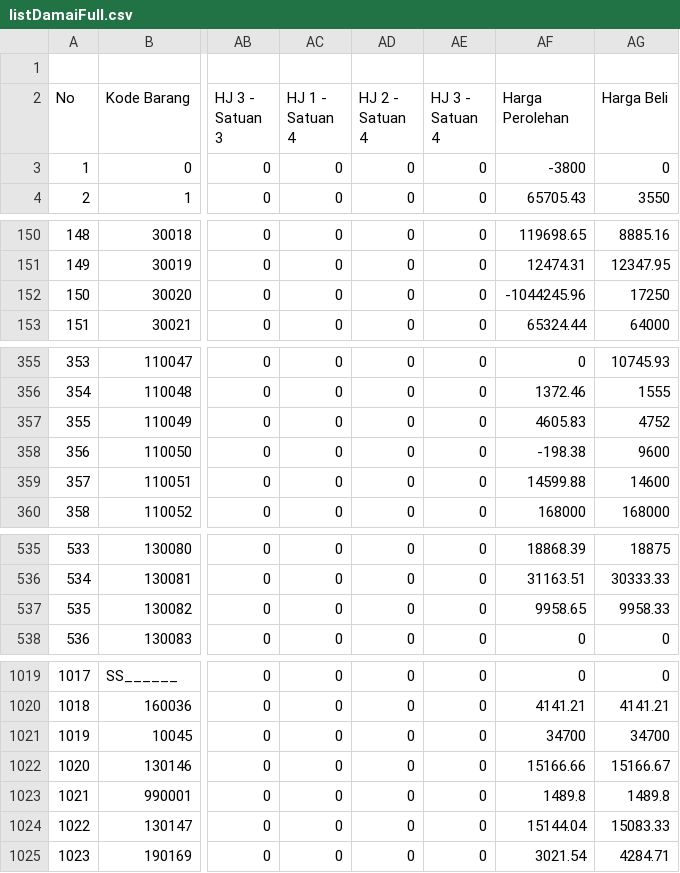
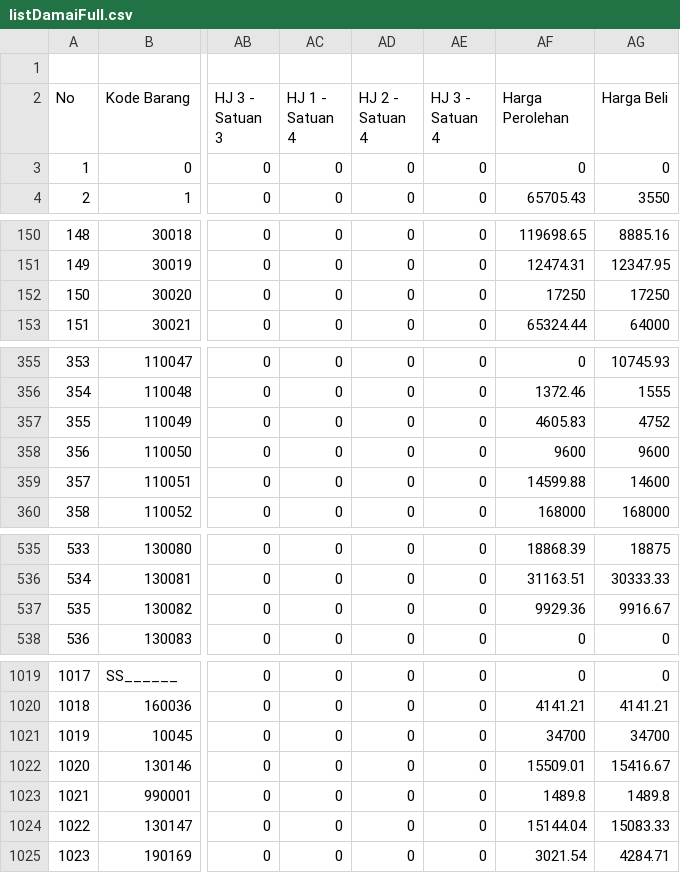
Before and after one commit to rustyping/damai, a CSV file: listDamaiFull.csv, drawn as a sheet; only a part is shown, gaps mark what is left out; the diff covers the shown part only; the diff names each change by its address in the sheet, - before the commit and + after, or states it on an @@ line.

```diff
--- a/listDamaiFull.csv
+++ b/listDamaiFull.csv
-AF3 (Harga Perolehan): -3800
+AF3 (Harga Perolehan): 0
-AF152 (Harga Perolehan): -1044245.96
+AF152 (Harga Perolehan): 17250
-AF358 (Harga Perolehan): -198.38
+AF358 (Harga Perolehan): 9600
-AF537 (Harga Perolehan): 9958.65
+AF537 (Harga Perolehan): 9929.36
-AG537 (Harga Beli): 9958.33
+AG537 (Harga Beli): 9916.67
-AF1022 (Harga Perolehan): 15166.66
+AF1022 (Harga Perolehan): 15509.01
-AG1022 (Harga Beli): 15166.67
+AG1022 (Harga Beli): 15416.67
```
Also changed, not shown: 1 added row and 36 edited cells elsewhere in this file.
